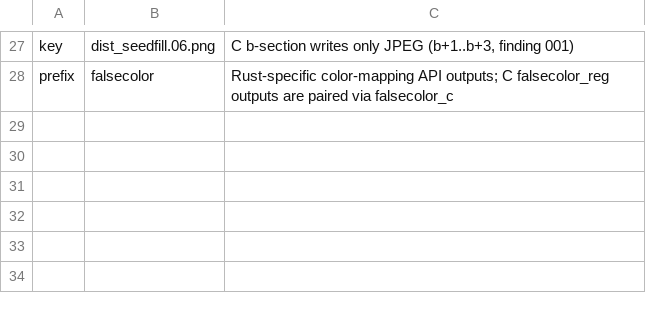
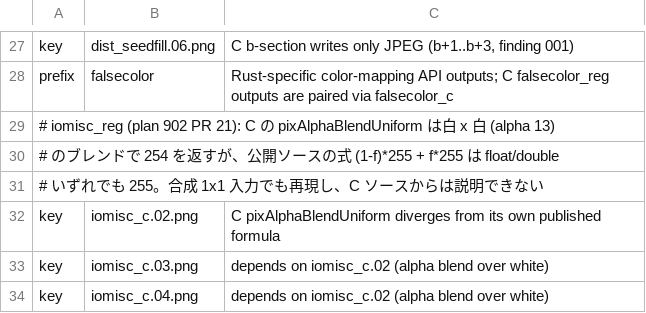
Before and after one commit to tagawa0525/leptonica-rs, a TSV file: scripts/c_compat_exclude.tsv, drawn as a sheet; only a part is shown, gaps mark what is left out.

```diff
--- a/scripts/c_compat_exclude.tsv
+++ b/scripts/c_compat_exclude.tsv
@@ -28 +28,7 @@ key	dist_seedfill.06.png	C b-section writes only JPEG (b+1..b+3, finding 001)
 prefix	falsecolor	Rust-specific color-mapping API outputs; C falsecolor_reg outputs are paired via falsecolor_c
+# iomisc_reg (plan 902 PR 21): C の pixAlphaBlendUniform は白 x 白 (alpha 13)
+# のブレンドで 254 を返すが、公開ソースの式 (1-f)*255 + f*255 は float/double
+# いずれでも 255。合成 1x1 入力でも再現し、C ソースからは説明できない
+key	iomisc_c.02.png	C pixAlphaBlendUniform diverges from its own published formula
+key	iomisc_c.03.png	depends on iomisc_c.02 (alpha blend over white)
+key	iomisc_c.04.png	depends on iomisc_c.02 (alpha blend over white)
```
Also changed, not shown: scripts/golden_map.tsv.
